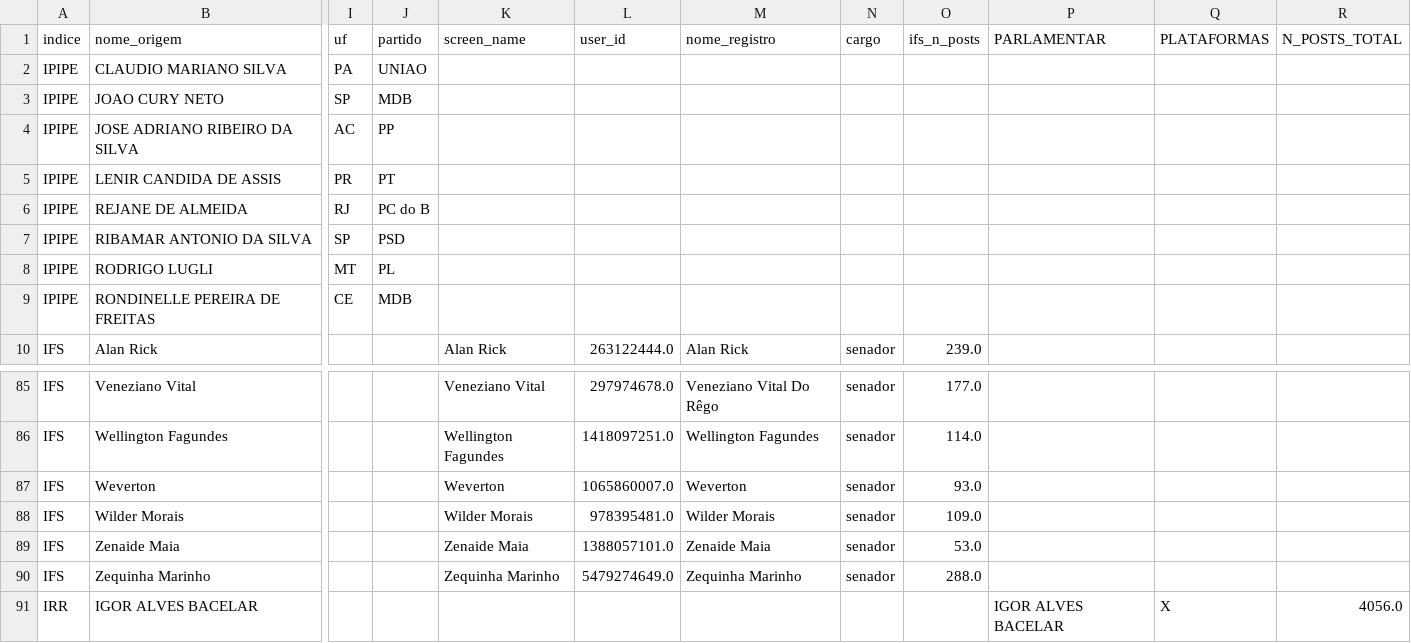
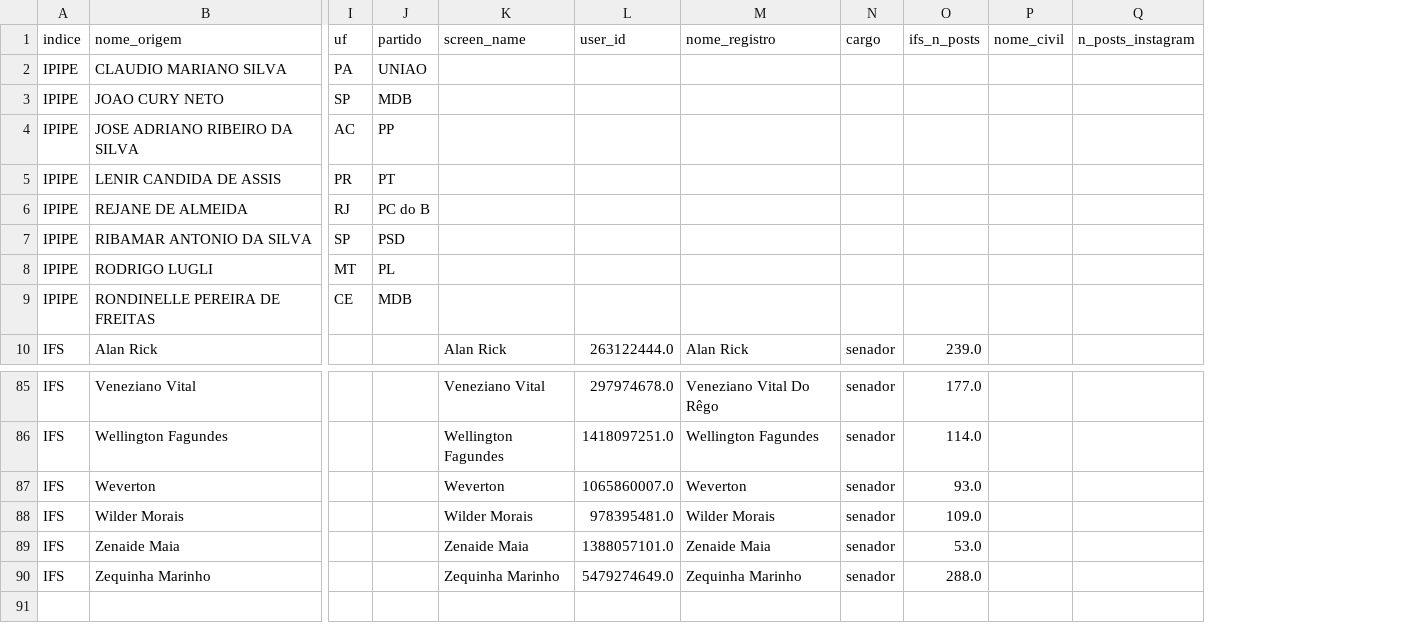
Before and after one commit to AcacioTelechi/redem-index, a CSV file: consolidado/nao_casados.csv, drawn as a sheet; only a part is shown, gaps mark what is left out; removed rows and columns are numbered as before the commit, all else as after; rows hold the shown columns only; the diff names each change by its address in the sheet, - before the commit and + after, or states it on an @@ line.

```diff
--- a/consolidado/nao_casados.csv
+++ b/consolidado/nao_casados.csv
-column P (PARLAMENTAR), empty
-column Q (PLATAFORMAS), empty
-column R (N_POSTS_TOTAL), empty
+column P (nome_civil), empty
+column Q (n_posts_instagram), empty
-row 91: IRR | IGOR ALVES BACELAR |  |  |  |  |  |  |  | IGOR ALVES BACELAR | X | 4056.0
```
Also changed, not shown: consolidado/indice_qualidade.csv, consolidado/scores_consolidados.csv, 15 other files.
